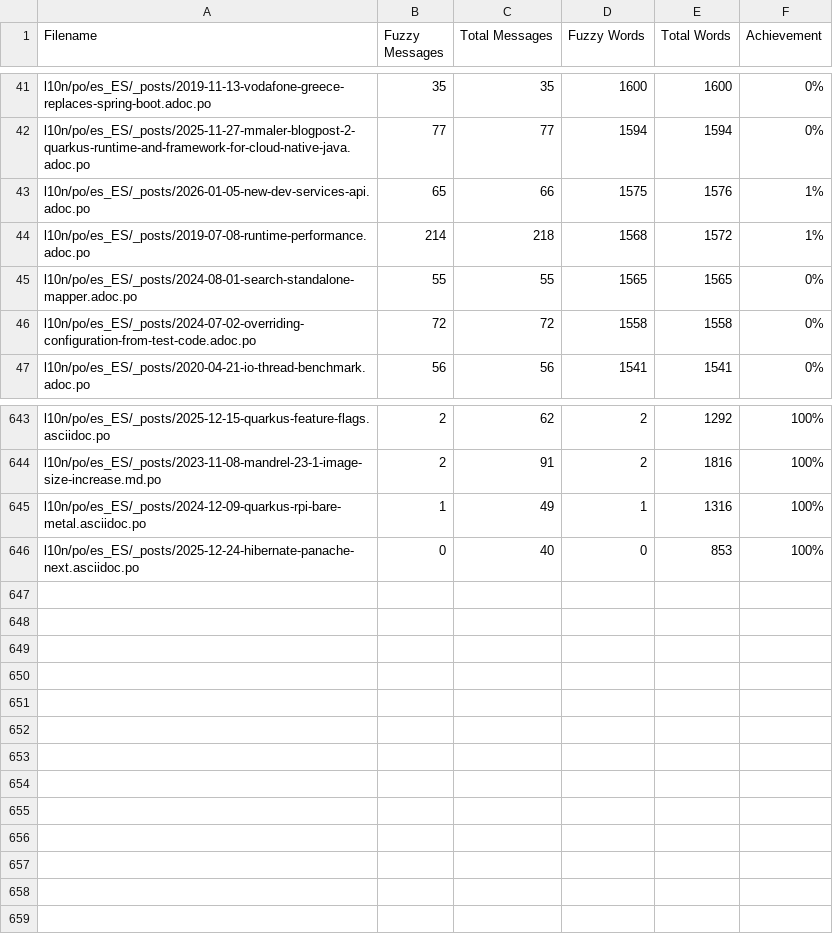
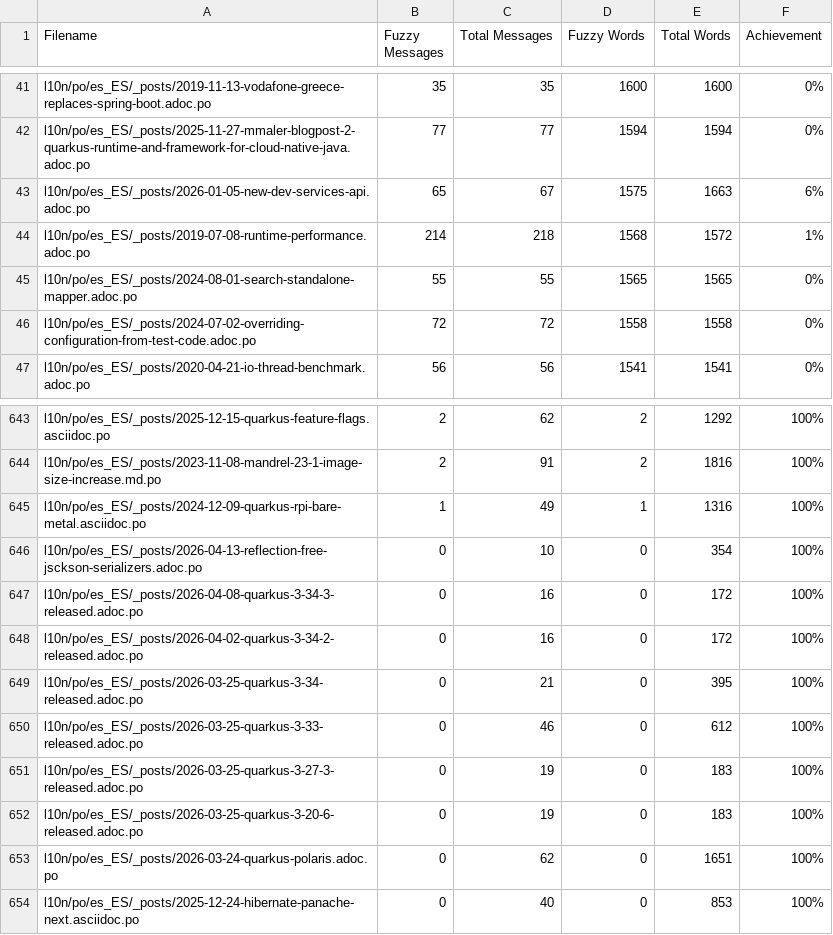
Before and after one commit to quarkusio/es.quarkus.io, a CSV file: l10n/stats/posts-translation.csv, drawn as a sheet; only a part is shown, gaps mark what is left out.

Commit message:
Update translation stats

```diff
--- a/l10n/stats/posts-translation.csv
+++ b/l10n/stats/posts-translation.csv
@@ -42,3 +42,3 @@ l10n/po/es_ES/_posts/2019-11-13-vodafone-greece-replaces-spring-boot.adoc.po, 35
 l10n/po/es_ES/_posts/2025-11-27-mmaler-blogpost-2-quarkus-runtime-and-framework-for-cloud-native-java.adoc.po, 77, 77, 1594, 1594, 0%
-l10n/po/es_ES/_posts/2026-01-05-new-dev-services-api.adoc.po, 65, 66, 1575, 1576, 1%
+l10n/po/es_ES/_posts/2026-01-05-new-dev-services-api.adoc.po, 65, 67, 1575, 1663, 6%
 l10n/po/es_ES/_posts/2019-07-08-runtime-performance.adoc.po, 214, 218, 1568, 1572, 1%
@@ -645,2 +645,10 @@ l10n/po/es_ES/_posts/2023-11-08-mandrel-23-1-image-size-increase.md.po, 2, 91, 2
 l10n/po/es_ES/_posts/2024-12-09-quarkus-rpi-bare-metal.asciidoc.po, 1, 49, 1, 1316, 100%
+l10n/po/es_ES/_posts/2026-04-13-reflection-free-jsckson-serializers.adoc.po, 0, 10, 0, 354, 100%
+l10n/po/es_ES/_posts/2026-04-08-quarkus-3-34-3-released.adoc.po, 0, 16, 0, 172, 100%
+l10n/po/es_ES/_posts/2026-04-02-quarkus-3-34-2-released.adoc.po, 0, 16, 0, 172, 100%
+l10n/po/es_ES/_posts/2026-03-25-quarkus-3-34-released.adoc.po, 0, 21, 0, 395, 100%
+l10n/po/es_ES/_posts/2026-03-25-quarkus-3-33-released.adoc.po, 0, 46, 0, 612, 100%
+l10n/po/es_ES/_posts/2026-03-25-quarkus-3-27-3-released.adoc.po, 0, 19, 0, 183, 100%
+l10n/po/es_ES/_posts/2026-03-25-quarkus-3-20-6-released.adoc.po, 0, 19, 0, 183, 100%
+l10n/po/es_ES/_posts/2026-03-24-quarkus-polaris.adoc.po, 0, 62, 0, 1651, 100%
 l10n/po/es_ES/_posts/2025-12-24-hibernate-panache-next.asciidoc.po, 0, 40, 0, 853, 100%
```
Also changed, not shown: l10n/stats/latest-guides-translation.csv, l10n/stats/main-guides-translation.csv, 1 other file.
